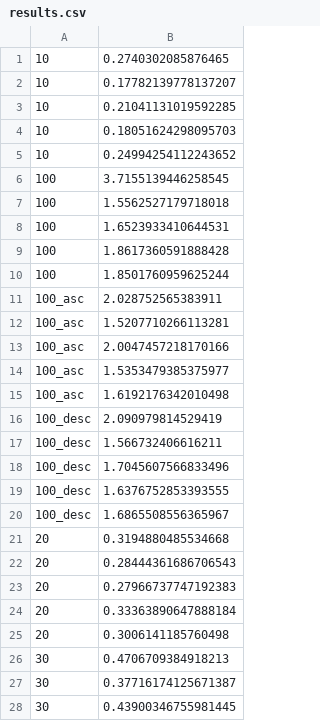
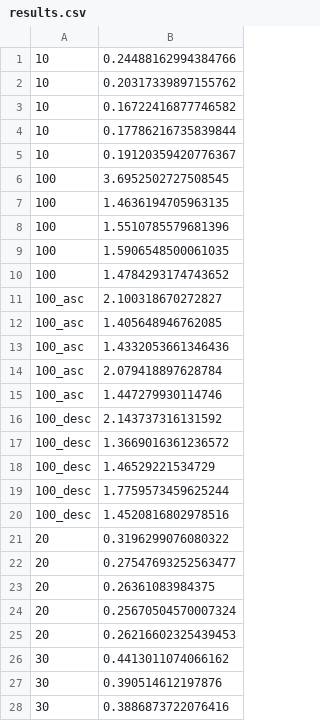
Before and after one commit to lnkuiper/experiments, a CSV file: sorting/results/duckdb/randints/results.csv, drawn as a sheet; only a part is shown; the diff covers the shown part only.

Commit message:
messed up duckdb results before, should be good now

```diff
--- a/sorting/results/duckdb/randints/results.csv
+++ b/sorting/results/duckdb/randints/results.csv
@@ -1,28 +1,28 @@
-10,0.2740302085876465
-10,0.17782139778137207
-10,0.21041131019592285
-10,0.18051624298095703
-10,0.24994254112243652
-100,3.7155139446258545
-100,1.5562527179718018
-100,1.6523933410644531
-100,1.8617360591888428
-100,1.8501760959625244
-100_asc,2.028752565383911
-100_asc,1.5207710266113281
-100_asc,2.0047457218170166
-100_asc,1.5353479385375977
-100_asc,1.6192176342010498
-100_desc,2.090979814529419
-100_desc,1.566732406616211
-100_desc,1.7045607566833496
-100_desc,1.6376752853393555
-100_desc,1.6865508556365967
-20,0.3194880485534668
-20,0.28444361686706543
-20,0.27966737747192383
-20,0.33363890647888184
-20,0.3006141185760498
-30,0.4706709384918213
-30,0.37716174125671387
-30,0.43900346755981445
+10,0.24488162994384766
+10,0.20317339897155762
+10,0.16722416877746582
+10,0.17786216735839844
+10,0.19120359420776367
+100,3.6952502727508545
+100,1.4636194705963135
+100,1.5510785579681396
+100,1.5906548500061035
+100,1.4784293174743652
+100_asc,2.100318670272827
+100_asc,1.405648946762085
+100_asc,1.4332053661346436
+100_asc,2.079418897628784
+100_asc,1.447279930114746
+100_desc,2.143737316131592
+100_desc,1.3669016361236572
+100_desc,1.46529221534729
+100_desc,1.7759573459625244
+100_desc,1.4520816802978516
+20,0.3196299076080322
+20,0.27547693252563477
+20,0.26361083984375
+20,0.25670504570007324
+20,0.26216602325439453
+30,0.4413011074066162
+30,0.390514612197876
+30,0.3886873722076416
```
Also changed, not shown: 32 edited cells elsewhere in this file, sorting/results/duckdb/tpcds/sf10/catalog_sales/results.csv, sorting/results/duckdb/tpcds/sf10/customer/results.csv, 4 other files.
